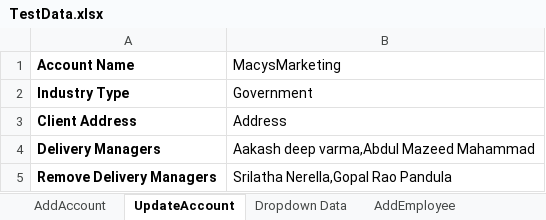
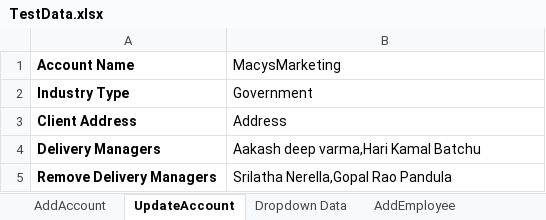
Before and after one commit to rbonthala-nisum-com/MyTeam-Automation, an Excel workbook: src/main/resources/TestData.xlsx, sheet UpdateAccount, drawn as a sheet; values as stored, in another font and other column widths than the file's, no borders; the diff names each change by its address in the sheet, - before the commit and + after, or states it on an @@ line.

```diff
--- a/src/main/resources/TestData.xlsx (sheet UpdateAccount)
+++ b/src/main/resources/TestData.xlsx (sheet UpdateAccount)
-B4 (MacysMarketing): Aakash deep varma,Abdul Mazeed Mahammad
+B4 (MacysMarketing): Aakash deep varma,Hari Kamal Batchu
```
Also changed, not shown: sheet Dropdown Data, sheet UpdateDomain, sheet AddDomain, other sheet tabs, 16 other files.
